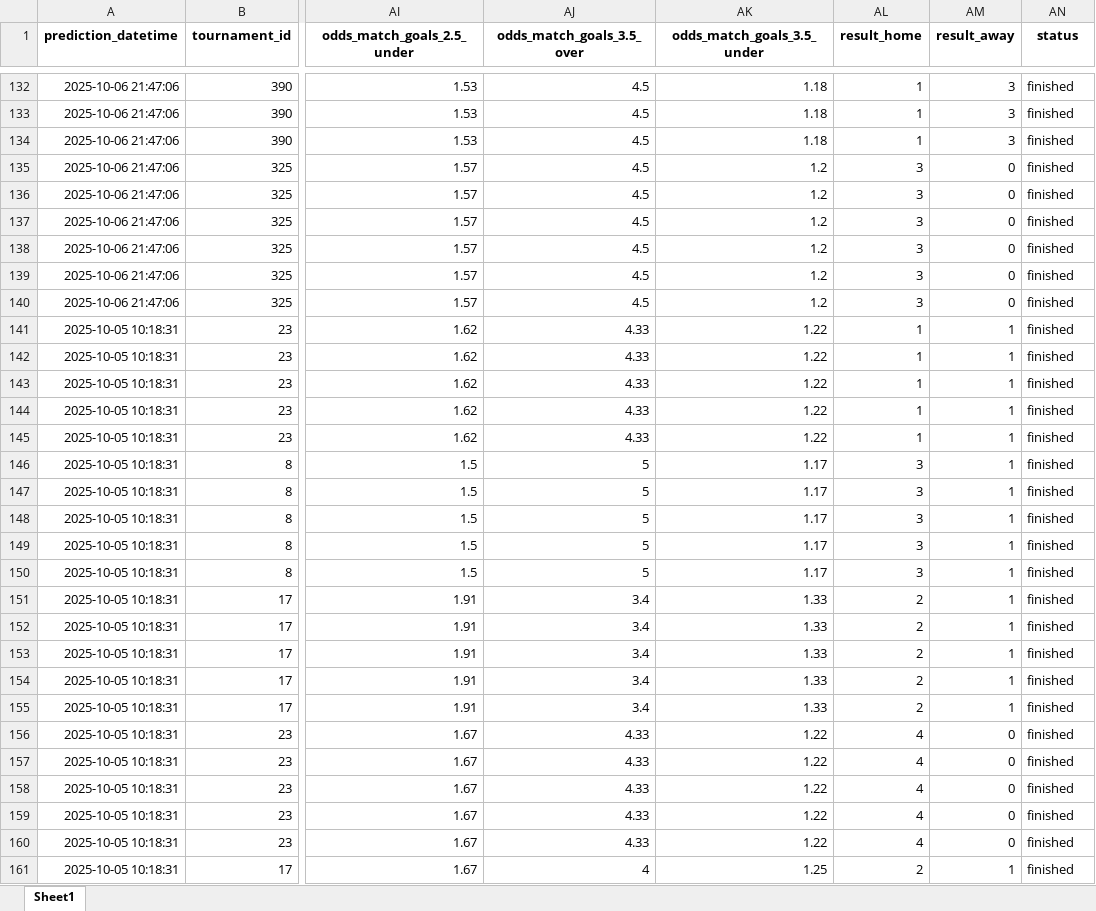
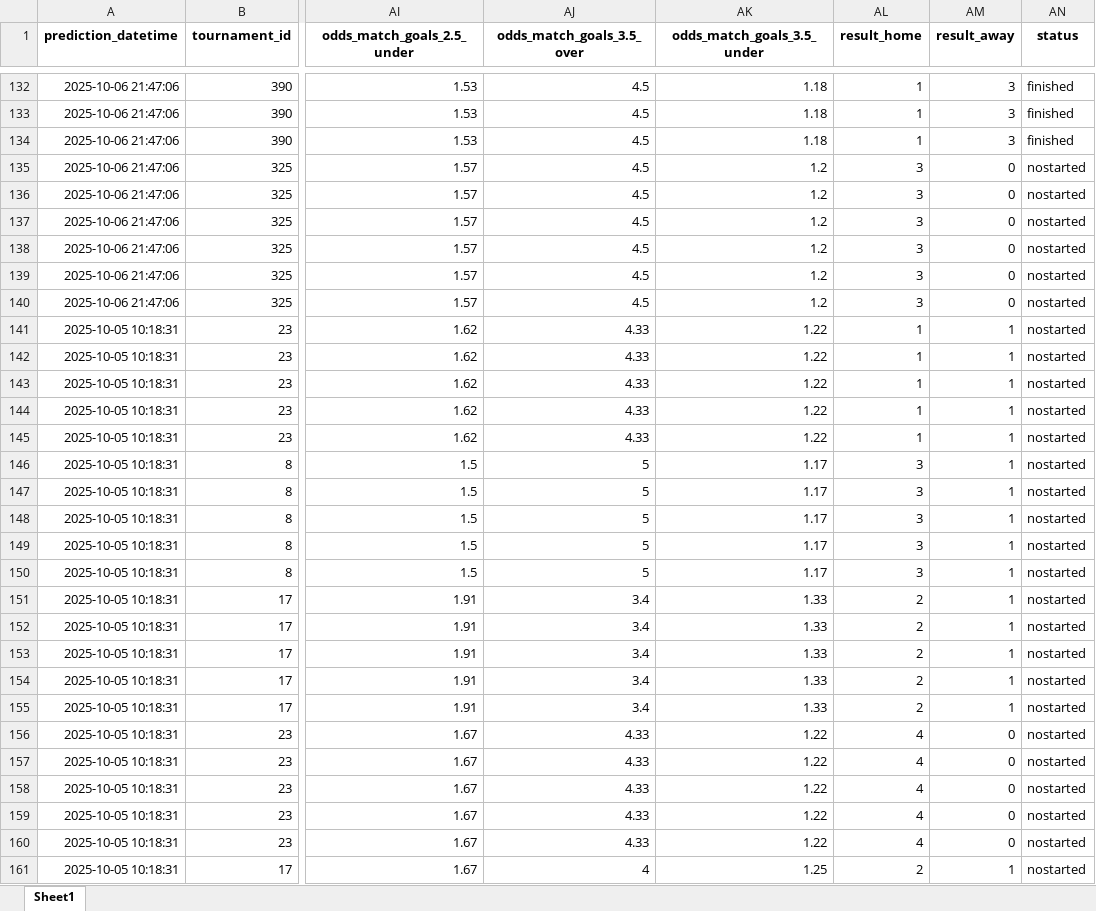
Before and after one commit to luizmelo2/placarguru-web, an Excel workbook: PrevisaoJogos.xlsx, sheet Sheet1, drawn as a sheet; only a part is shown, gaps mark what is left out; values as stored, in another font and other column widths than the file's, no borders; the diff covers the shown part only; the diff names each change by its address in the sheet, - before the commit and + after, or states it on an @@ line.

Commit message:
,,,

```diff
--- a/PrevisaoJogos.xlsx (sheet Sheet1)
+++ b/PrevisaoJogos.xlsx (sheet Sheet1)
-AN135:AN161 (status): finished
+AN135:AN161 (status): nostarted
```
Also changed, not shown: 262 edited cells elsewhere in this sheet.
